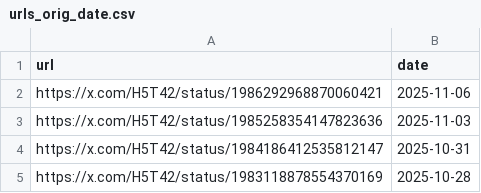
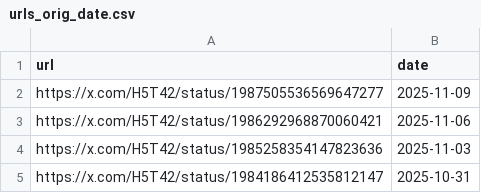
Before and after one commit to VarYUvrc/VRCTwitterImageLoader, a CSV file: src/VRCTwitterImageLoader/data/urls_orig_date.csv, drawn as a sheet; only a part is shown; the shorter side is filled out with more unchanged rows.

```diff
--- a/src/VRCTwitterImageLoader/data/urls_orig_date.csv
+++ b/src/VRCTwitterImageLoader/data/urls_orig_date.csv
@@ -1,2 +1,3 @@
 url,date
+https://x.com/H5T42/status/1987505536569647277,2025-11-09
 https://x.com/H5T42/status/1986292968870060421,2025-11-06
```
